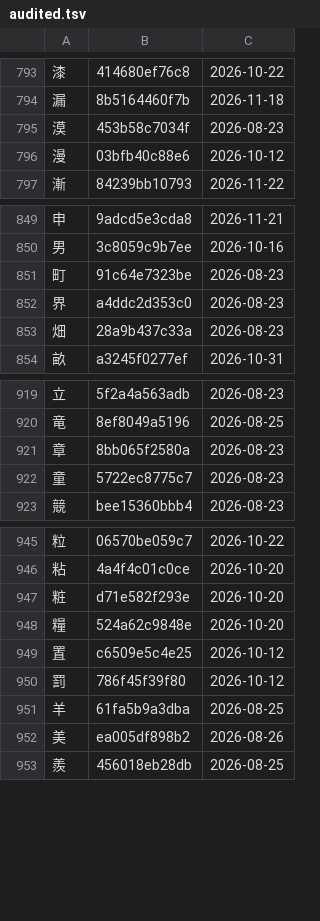
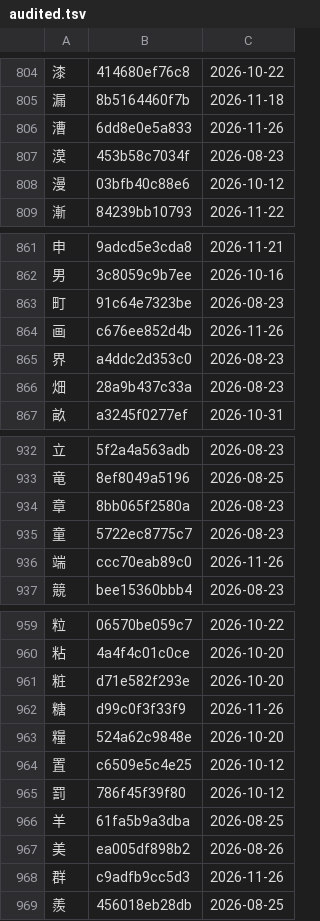
Before and after one commit to george-hawkins/anki-decks, a TSV file: .claude/skills/rtk-caretaker/audited.tsv, drawn as a sheet; only a part is shown, gaps mark what is left out; the diff covers the shown part only; the diff names each change by its address in the sheet, - before the commit and + after, or states it on an @@ line.

```diff
--- a/.claude/skills/rtk-caretaker/audited.tsv
+++ b/.claude/skills/rtk-caretaker/audited.tsv
+row 806: 漕 | 6dd8e0e5a833 | 2026-11-26
+row 864: 画 | c676ee852d4b | 2026-11-26
+row 936: 端 | ccc70eab89c0 | 2026-11-26
+row 962: 糖 | d99c0f3f33f9 | 2026-11-26
+row 968: 群 | c9adfb9cc5d3 | 2026-11-26
```
Also changed, not shown: 15 added rows and 2 edited cells elsewhere in this file, .claude/skills/rtk-caretaker/reported.tsv, rtk1-keywords.csv, 4 other files.
